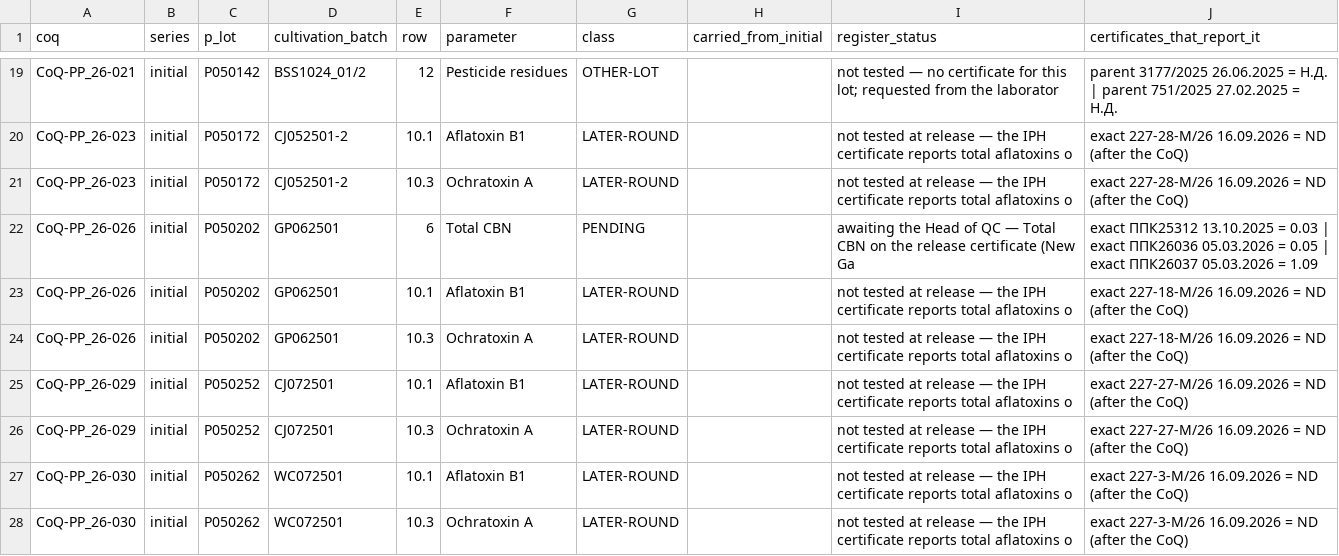
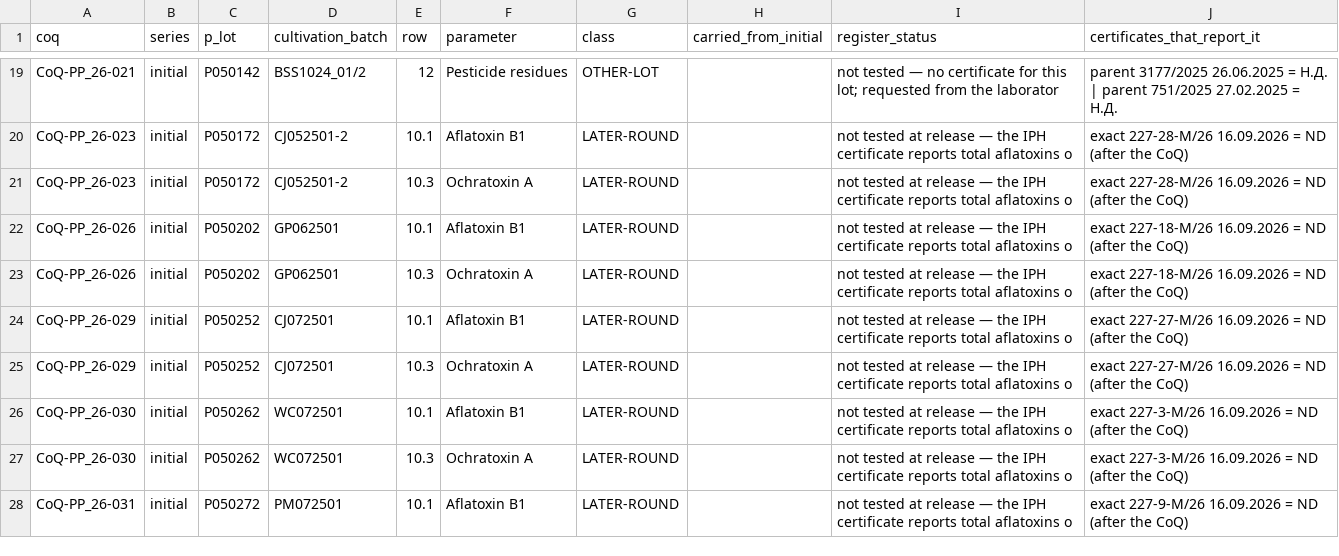
Before and after one commit to 3p4e/letta-stack, a TSV file: deliverables/qc_gap_analysis/tracker/EMPTY_RESULTS_AUDIT_T3.tsv, drawn as a sheet; only a part is shown, gaps mark what is left out; the shorter side is filled out with more unchanged rows.

```diff
--- a/deliverables/qc_gap_analysis/tracker/EMPTY_RESULTS_AUDIT_T3.tsv
+++ b/deliverables/qc_gap_analysis/tracker/EMPTY_RESULTS_AUDIT_T3.tsv
@@ -21,3 +21,2 @@ CoQ-PP_26-023	initial	P050172	CJ052501-2	10.1	Aflatoxin B1	LATER-ROUND		not test
 CoQ-PP_26-023	initial	P050172	CJ052501-2	10.3	Ochratoxin A	LATER-ROUND		not tested at release — the IPH certificate reports total aflatoxins o	exact 227-28-М/26 16.09.2026 = ND (after the CoQ)
-CoQ-PP_26-026	initial	P050202	GP062501	6	Total CBN	PENDING		awaiting the Head of QC — Total CBN on the release certificate (New Ga	exact ППК25312 13.10.2025 = 0.03 | exact ППК26036 05.03.2026 = 0.05 | exact ППК26037 05.03.2026 = 1.09
 CoQ-PP_26-026	initial	P050202	GP062501	10.1	Aflatoxin B1	LATER-ROUND		not tested at release — the IPH certificate reports total aflatoxins o	exact 227-18-М/26 16.09.2026 = ND (after the CoQ)
```
Also changed, not shown: deliverables/qc_gap_analysis/intake_CNP_LoD_2026-10-16/two_reads.tsv, 5 other files.
